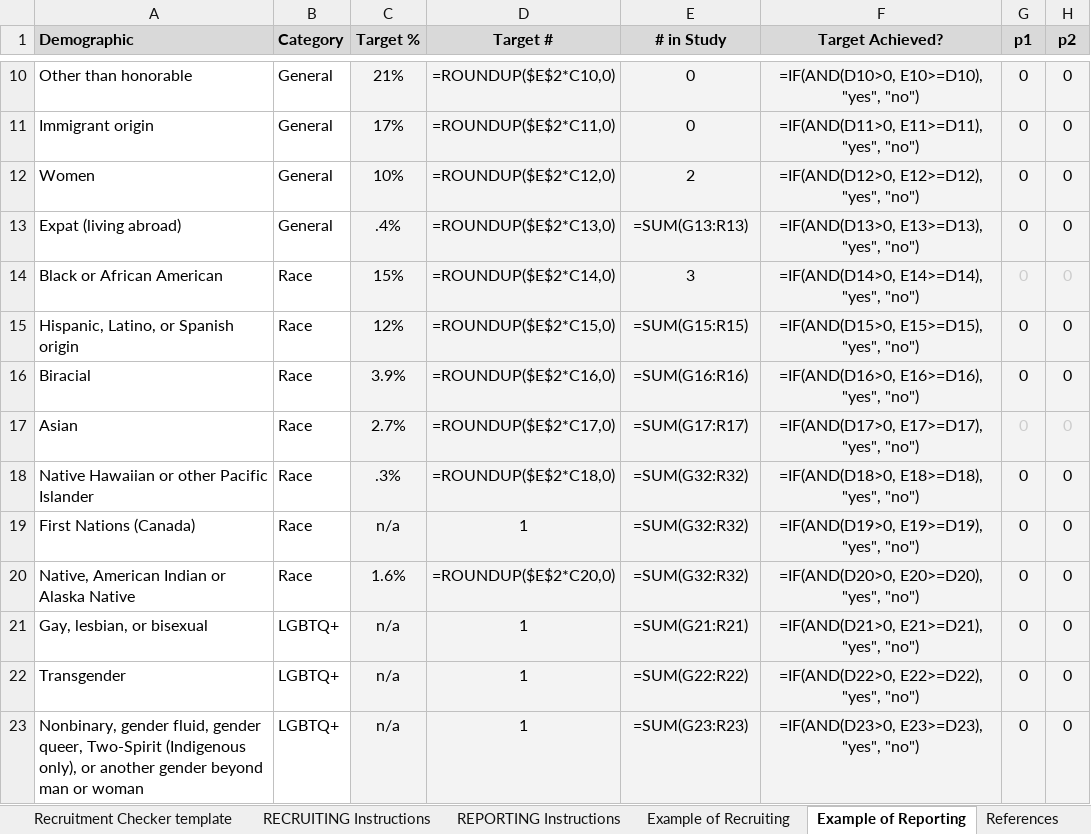
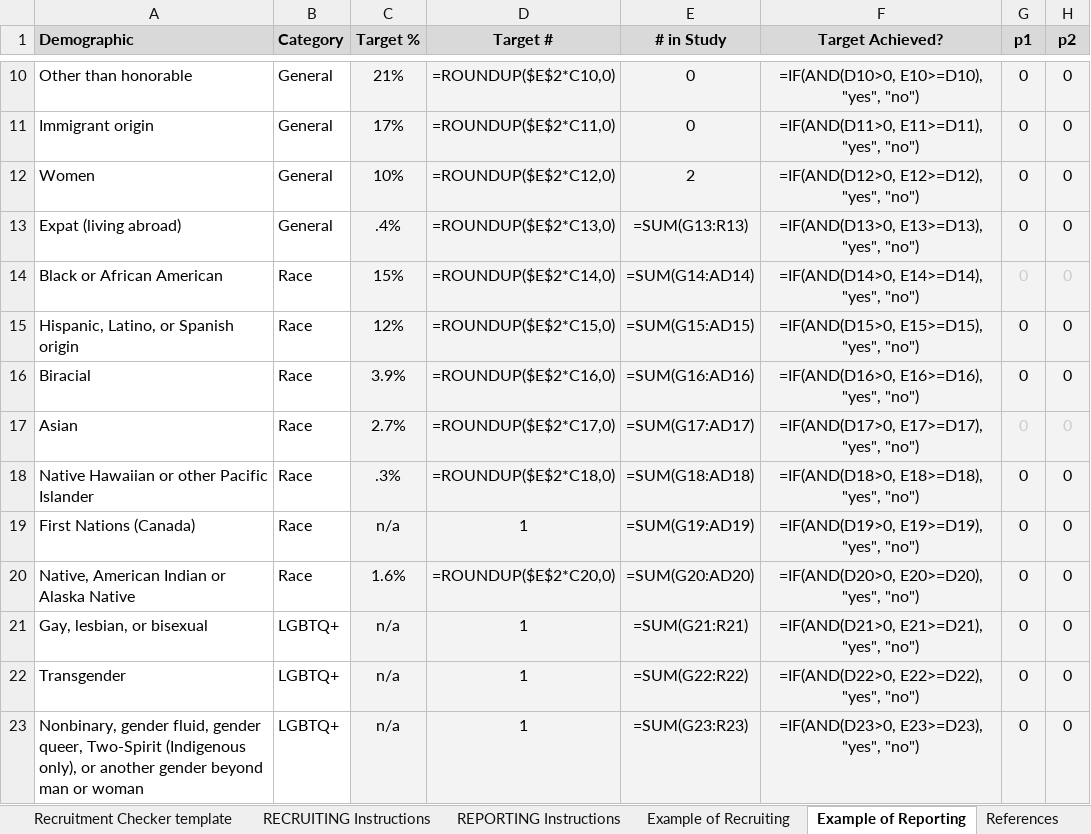
Before and after one commit to Ninjaneer321/va.gov-team, an Excel workbook: teams/digital-experience/accessibility/research/RecruitmentCheckerSpreadsheet.xlsx, sheet Example of Reporting, drawn as a sheet; only a part is shown, gaps mark what is left out; values as stored, in another font and other column widths than the file's, no borders; formulas are shown in place of their values; conditional formats not drawn; the diff names each change by its address in the sheet, - before the commit and + after, or states it on an @@ line.

Commit message:
fixed problem w/several formulas

```diff
--- a/teams/digital-experience/accessibility/research/RecruitmentCheckerSpreadsheet.xlsx (sheet Example of Reporting)
+++ b/teams/digital-experience/accessibility/research/RecruitmentCheckerSpreadsheet.xlsx (sheet Example of Reporting)
-E14 (# in Study): 3
+E14 (# in Study): =SUM(G14:AD14)
-E15 (# in Study): =SUM(G15:R15)
+E15 (# in Study): =SUM(G15:AD15)
-E16 (# in Study): =SUM(G16:R16)
+E16 (# in Study): =SUM(G16:AD16)
-E17 (# in Study): =SUM(G17:R17)
+E17 (# in Study): =SUM(G17:AD17)
-E18 (# in Study): =SUM(G32:R32)
+E18 (# in Study): =SUM(G18:AD18)
-E19 (# in Study): =SUM(G32:R32)
+E19 (# in Study): =SUM(G19:AD19)
-E20 (# in Study): =SUM(G32:R32)
+E20 (# in Study): =SUM(G20:AD20)
```
Also changed, not shown: sheet Recruitment Checker template, sheet Example of Recruiting.
